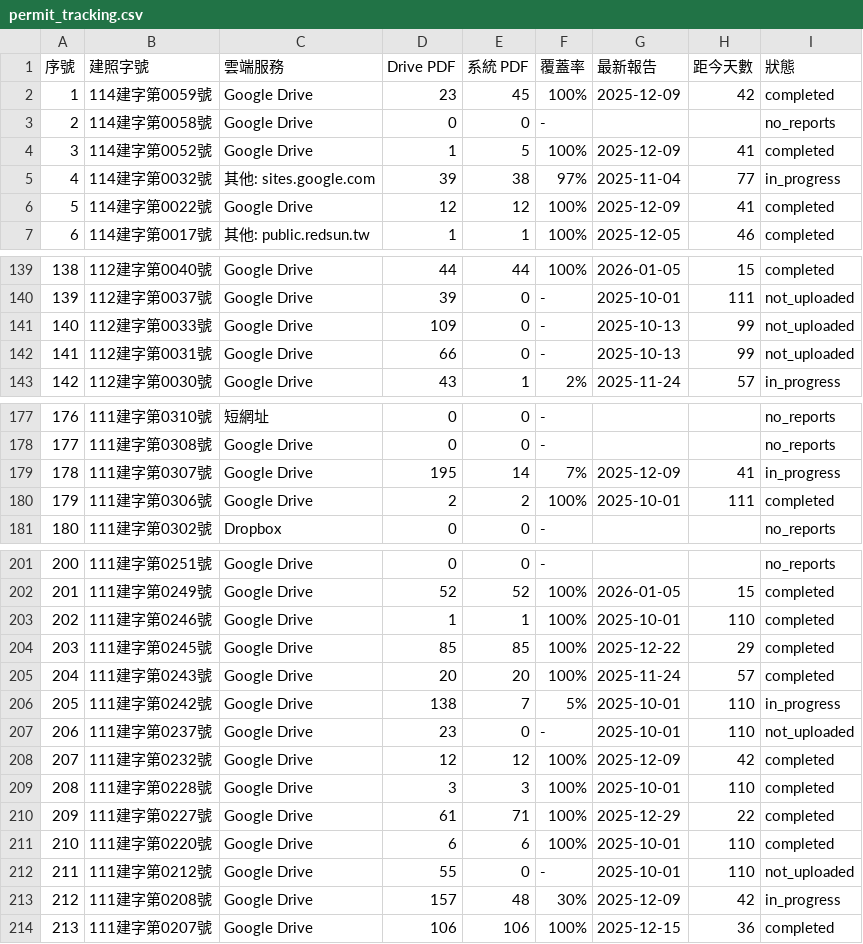
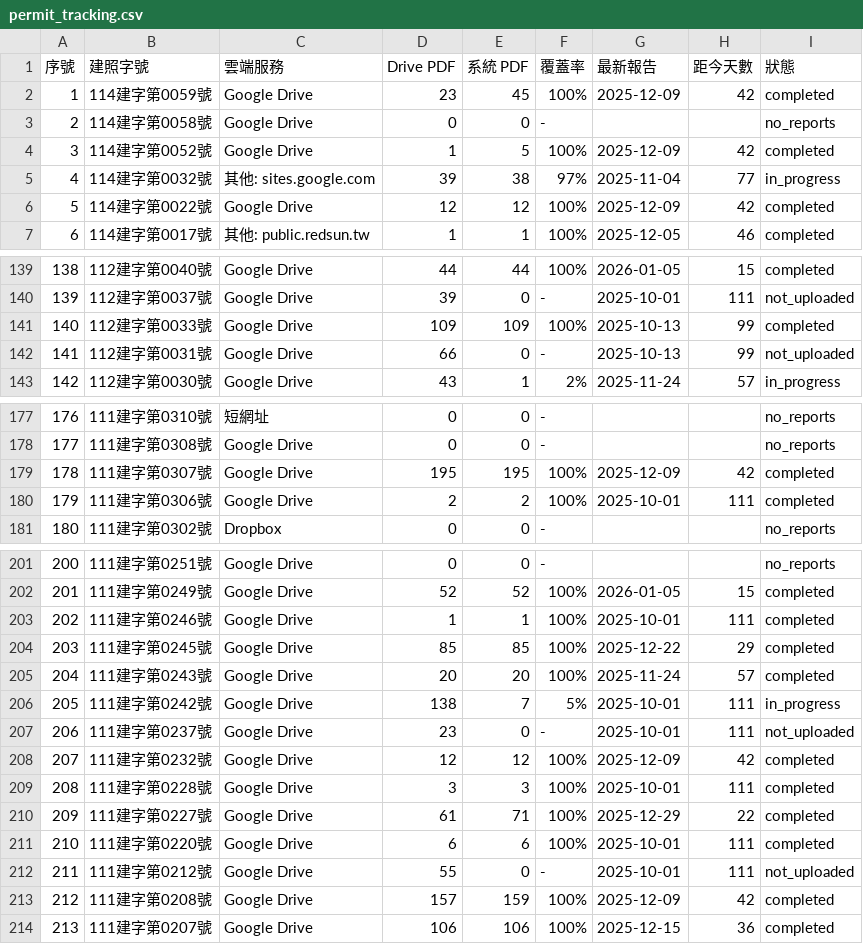
Before and after one commit to GeoThings/geoBingAn-pdf-sync-tool, a CSV file: state/permit_tracking.csv, drawn as a sheet; only a part is shown, gaps mark what is left out; the diff covers the shown part only.

```diff
--- a/state/permit_tracking.csv
+++ b/state/permit_tracking.csv
@@ -3,5 +3,5 @@
 2,"114建字第0058號","Google Drive",0,0,-,,,no_reports
-3,"114建字第0052號","Google Drive",1,5,100%,2025-12-09,41,completed
+3,"114建字第0052號","Google Drive",1,5,100%,2025-12-09,42,completed
 4,"114建字第0032號","其他: sites.google.com",39,38,97%,2025-11-04,77,in_progress
-5,"114建字第0022號","Google Drive",12,12,100%,2025-12-09,41,completed
+5,"114建字第0022號","Google Drive",12,12,100%,2025-12-09,42,completed
 6,"114建字第0017號","其他: public.redsun.tw",1,1,100%,2025-12-05,46,completed
@@ -140,3 +140,3 @@
 139,"112建字第0037號","Google Drive",39,0,-,2025-10-01,111,not_uploaded
-140,"112建字第0033號","Google Drive",109,0,-,2025-10-13,99,not_uploaded
+140,"112建字第0033號","Google Drive",109,109,100%,2025-10-13,99,completed
 141,"112建字第0031號","Google Drive",66,0,-,2025-10-13,99,not_uploaded
@@ -178,3 +178,3 @@
 177,"111建字第0308號","Google Drive",0,0,-,,,no_reports
-178,"111建字第0307號","Google Drive",195,14,7%,2025-12-09,41,in_progress
+178,"111建字第0307號","Google Drive",195,195,100%,2025-12-09,42,completed
 179,"111建字第0306號","Google Drive",2,2,100%,2025-10-01,111,completed
@@ -202,13 +202,13 @@
 201,"111建字第0249號","Google Drive",52,52,100%,2026-01-05,15,completed
-202,"111建字第0246號","Google Drive",1,1,100%,2025-10-01,110,completed
+202,"111建字第0246號","Google Drive",1,1,100%,2025-10-01,111,completed
 203,"111建字第0245號","Google Drive",85,85,100%,2025-12-22,29,completed
 204,"111建字第0243號","Google Drive",20,20,100%,2025-11-24,57,completed
-205,"111建字第0242號","Google Drive",138,7,5%,2025-10-01,110,in_progress
-206,"111建字第0237號","Google Drive",23,0,-,2025-10-01,110,not_uploaded
+205,"111建字第0242號","Google Drive",138,7,5%,2025-10-01,111,in_progress
+206,"111建字第0237號","Google Drive",23,0,-,2025-10-01,111,not_uploaded
 207,"111建字第0232號","Google Drive",12,12,100%,2025-12-09,42,completed
-208,"111建字第0228號","Google Drive",3,3,100%,2025-10-01,110,completed
+208,"111建字第0228號","Google Drive",3,3,100%,2025-10-01,111,completed
 209,"111建字第0227號","Google Drive",61,71,100%,2025-12-29,22,completed
-210,"111建字第0220號","Google Drive",6,6,100%,2025-10-01,110,completed
-211,"111建字第0212號","Google Drive",55,0,-,2025-10-01,110,not_uploaded
-212,"111建字第0208號","Google Drive",157,48,30%,2025-12-09,42,in_progress
+210,"111建字第0220號","Google Drive",6,6,100%,2025-10-01,111,completed
+211,"111建字第0212號","Google Drive",55,0,-,2025-10-01,111,not_uploaded
+212,"111建字第0208號","Google Drive",157,159,100%,2025-12-09,42,completed
 213,"111建字第0207號","Google Drive",106,106,100%,2025-12-15,36,completed
```
Also changed, not shown: 20 edited cells elsewhere in this file, 1 other file.
